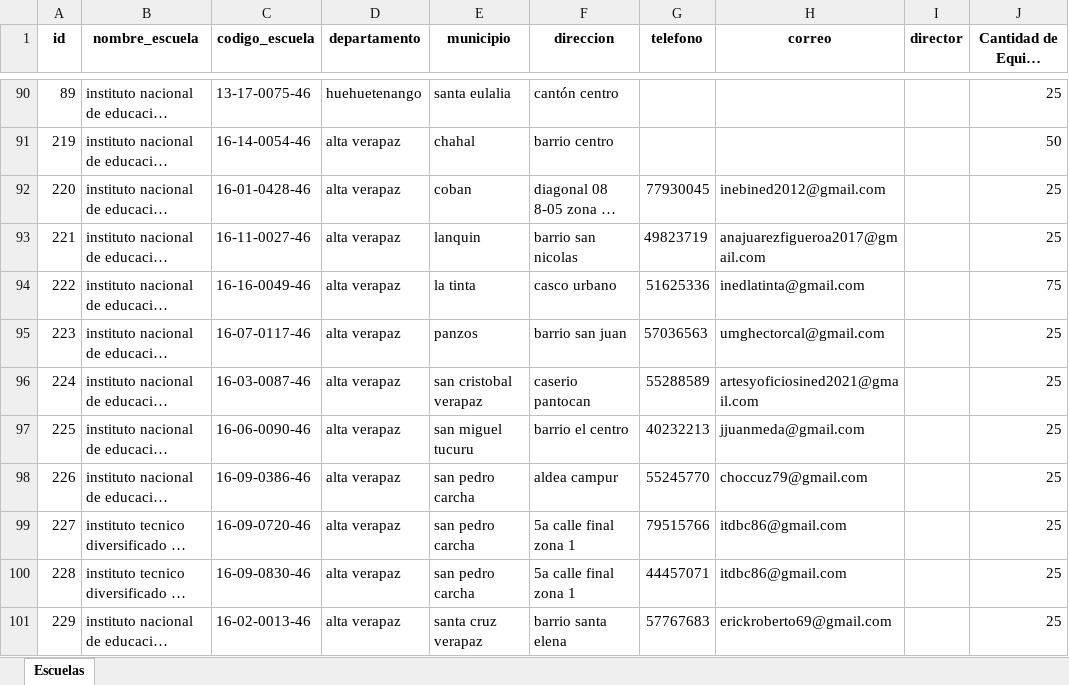
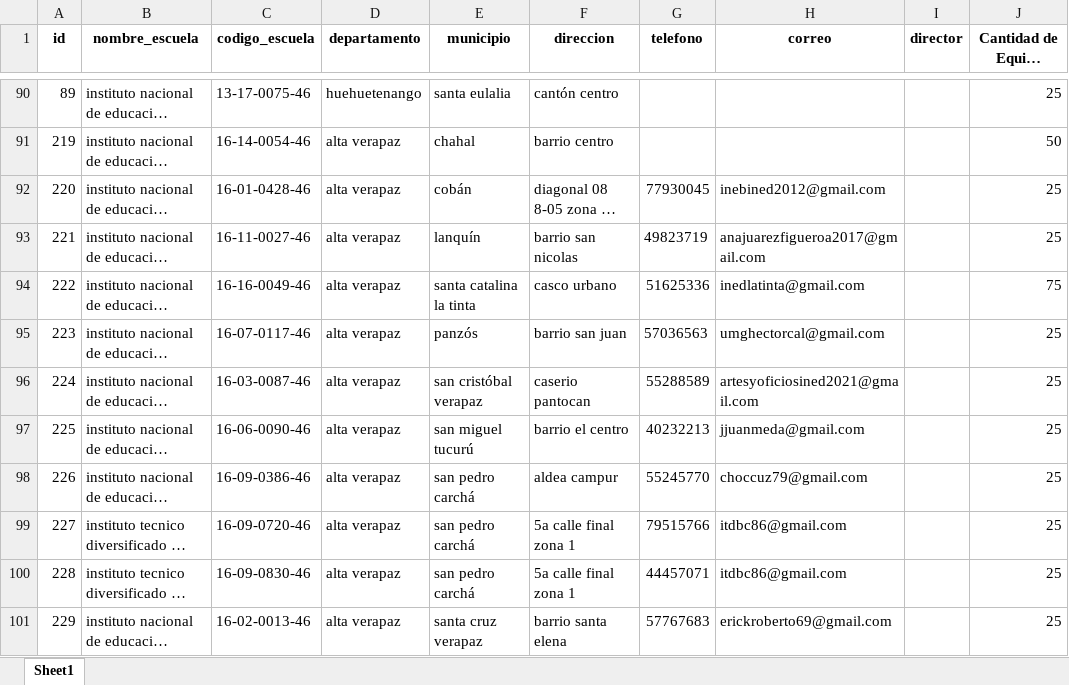
Before and after one commit to INNOVA-MINEDUC/DIGIKAL, an Excel workbook: backend/helpers/dotaciones/resultado_final.xlsx, sheet Sheet1, drawn as a sheet; only a part is shown, gaps mark what is left out; long unchanged cells end in …; values as stored, in another font and other column widths than the file's, no borders; the diff covers the shown part only; the diff names each change by its address in the sheet, - before the commit and + after, or states it on an @@ line.

```diff
--- a/backend/helpers/dotaciones/resultado_final.xlsx (sheet Sheet1)
+++ b/backend/helpers/dotaciones/resultado_final.xlsx (sheet Sheet1)
-sheet tab: Escuelas
+sheet tab: Sheet1
-E92 (municipio): coban
+E92 (municipio): cobán
-E93 (municipio): lanquin
+E93 (municipio): lanquín
-E94 (municipio): la tinta
+E94 (municipio): santa catalina la tinta
-E95 (municipio): panzos
+E95 (municipio): panzós
-E96 (municipio): san cristobal verapaz
+E96 (municipio): san cristóbal verapaz
-E97 (municipio): san miguel tucuru
+E97 (municipio): san miguel tucurú
-E98:E100 (municipio): san pedro carcha
+E98:E100 (municipio): san pedro carchá
```
Also changed, not shown: 34 edited cells and cell formats elsewhere in this sheet, 14 other files.
